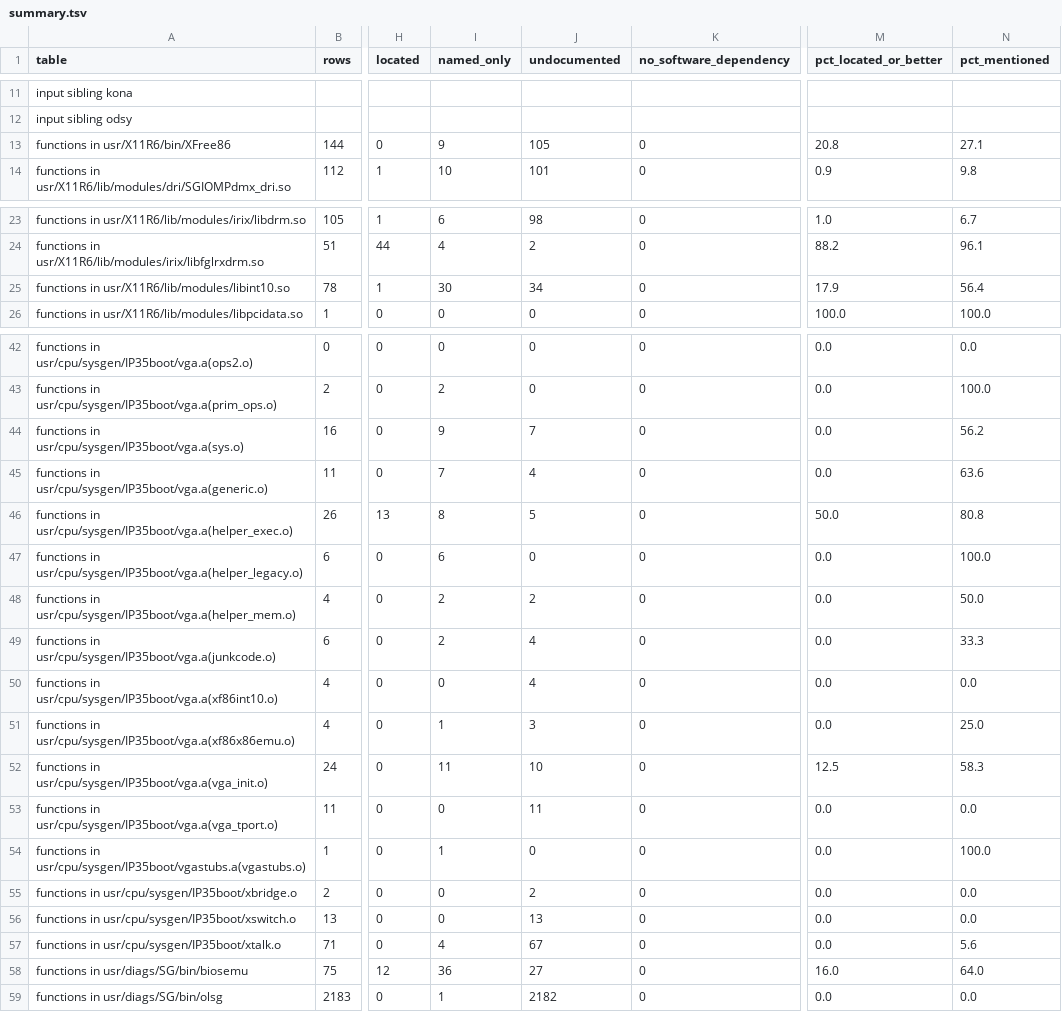
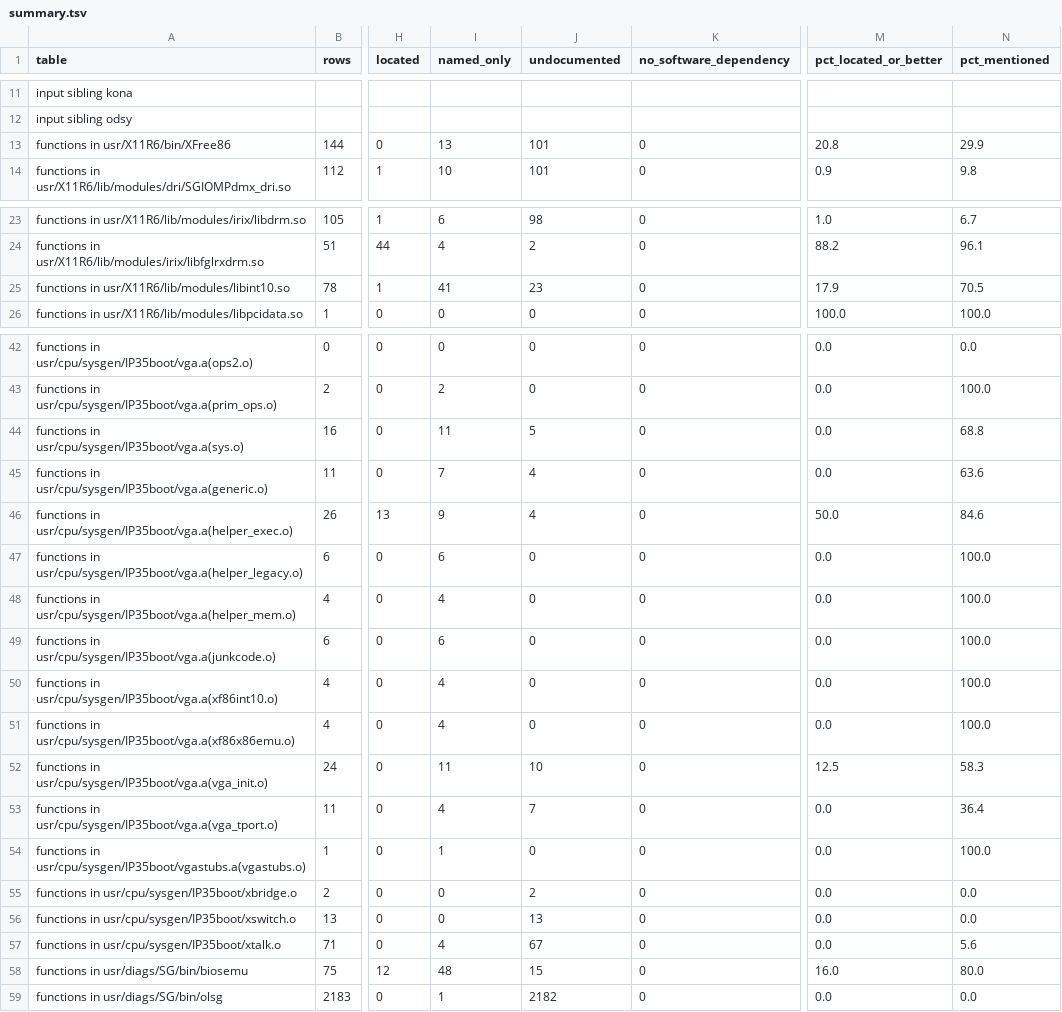
Before and after one commit to jamesbraid/voyager, a TSV file: docs/inventory/summary.tsv, drawn as a sheet; only a part is shown, gaps mark what is left out; the diff covers the shown part only; the diff names each change by its address in the sheet, - before the commit and + after, or states it on an @@ line.

```diff
--- a/docs/inventory/summary.tsv
+++ b/docs/inventory/summary.tsv
-I13 (named_only): 9
+I13 (named_only): 13
-J13 (undocumented): 105
+J13 (undocumented): 101
-N13 (pct_mentioned): 27.1
+N13 (pct_mentioned): 29.9
-I25 (named_only): 30
+I25 (named_only): 41
-J25 (undocumented): 34
+J25 (undocumented): 23
-N25 (pct_mentioned): 56.4
+N25 (pct_mentioned): 70.5
-I44 (named_only): 9
+I44 (named_only): 11
-J44 (undocumented): 7
+J44 (undocumented): 5
-N44 (pct_mentioned): 56.2
+N44 (pct_mentioned): 68.8
-I46 (named_only): 8
+I46 (named_only): 9
-J46 (undocumented): 5
+J46 (undocumented): 4
-N46 (pct_mentioned): 80.8
+N46 (pct_mentioned): 84.6
-I48 (named_only): 2
+I48 (named_only): 4
-J48 (undocumented): 2
+J48 (undocumented): 0
-N48 (pct_mentioned): 50.0
+N48 (pct_mentioned): 100.0
-I49 (named_only): 2
+I49 (named_only): 6
-J49:J50 (undocumented): 4
+J49:J50 (undocumented): 0
-N49 (pct_mentioned): 33.3
+N49 (pct_mentioned): 100.0
-I50 (named_only): 0
+I50 (named_only): 4
-N50 (pct_mentioned): 0.0
+N50 (pct_mentioned): 100.0
-I51 (named_only): 1
+I51 (named_only): 4
-J51 (undocumented): 3
+J51 (undocumented): 0
-N51 (pct_mentioned): 25.0
+N51 (pct_mentioned): 100.0
-I53 (named_only): 0
+I53 (named_only): 4
-J53 (undocumented): 11
+J53 (undocumented): 7
-N53 (pct_mentioned): 0.0
+N53 (pct_mentioned): 36.4
-I58 (named_only): 36
+I58 (named_only): 48
-J58 (undocumented): 27
+J58 (undocumented): 15
-N58 (pct_mentioned): 64.0
+N58 (pct_mentioned): 80.0
```
Also changed, not shown: 14 edited cells elsewhere in this file, docs/inventory/binaries.tsv, 3 other files.
